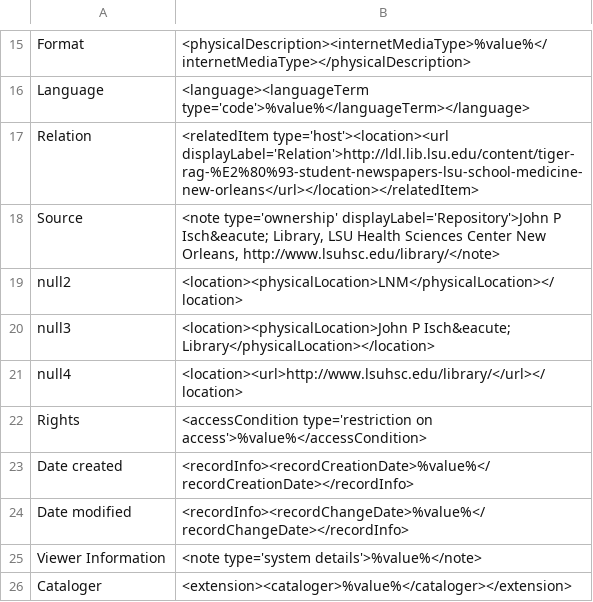
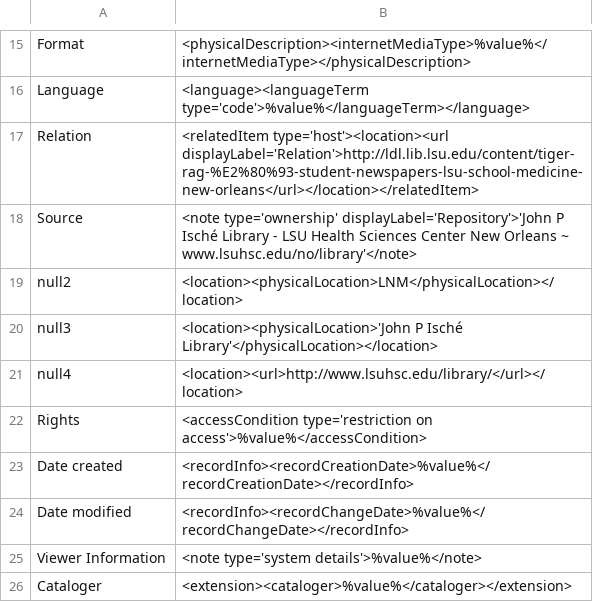
Before and after one commit to MarcusBarnes/mik, a CSV file: extras/lsu/mappings_files/p15140coll16.csv, drawn as a sheet; only a part is shown, gaps mark what is left out.

```diff
--- a/extras/lsu/mappings_files/p15140coll16.csv
+++ b/extras/lsu/mappings_files/p15140coll16.csv
@@ -17,5 +17,5 @@ Language,"<language><languageTerm type='code'>%value%</languageTerm></language>"
 Relation,"<relatedItem type='host'><location><url displayLabel='Relation'>http://ldl.lib.lsu.edu/content/tiger-rag-%E2%80%93-student-newspapers-lsu-school-medicine-new-orleans</url></location></relatedItem>"
-Source,"<note type='ownership' displayLabel='Repository'>John P Isch&eacute; Library, LSU Health Sciences Center New Orleans, http://www.lsuhsc.edu/library/</note>"
+Source,"<note type='ownership' displayLabel='Repository'>'John P Isché Library - LSU Health Sciences Center New Orleans ~ www.lsuhsc.edu/no/library'</note>"
 null2,"<location><physicalLocation>LNM</physicalLocation></location>"
-null3,"<location><physicalLocation>John P Isch&eacute; Library</physicalLocation></location>"
+null3,"<location><physicalLocation>'John P Isché Library'</physicalLocation></location>"
 null4,"<location><url>http://www.lsuhsc.edu/library/</url></location>"
```
Also changed, not shown: extras/lsu/mappings_files/LSU_JJA.csv, extras/lsu/mappings_files/p120701coll27.csv, 3 other files.
